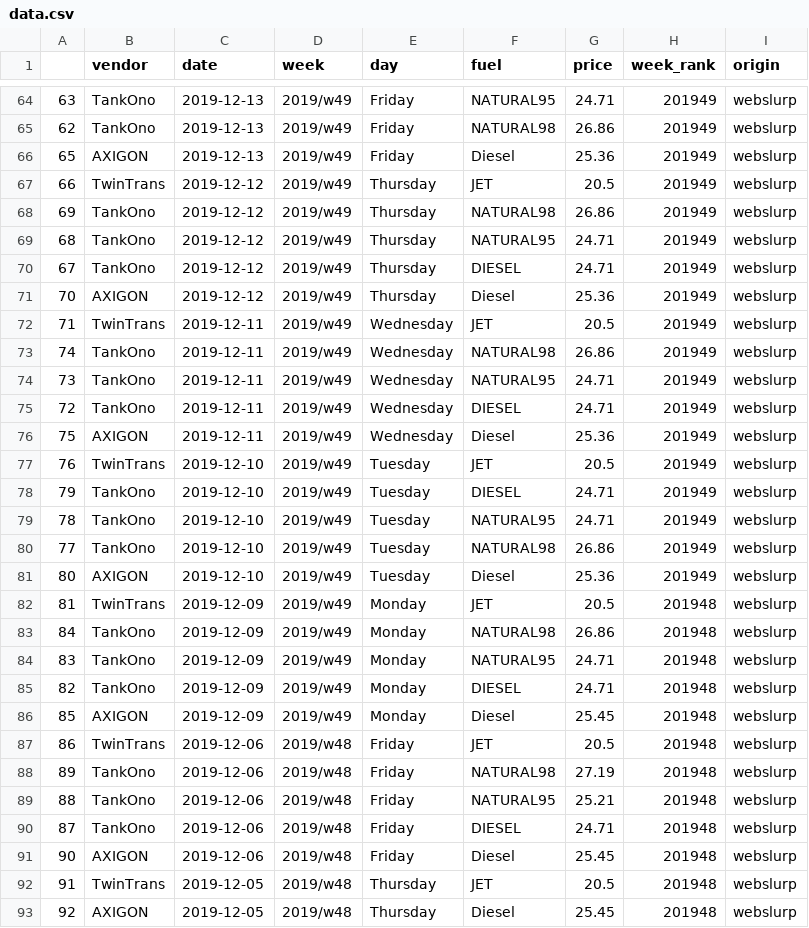
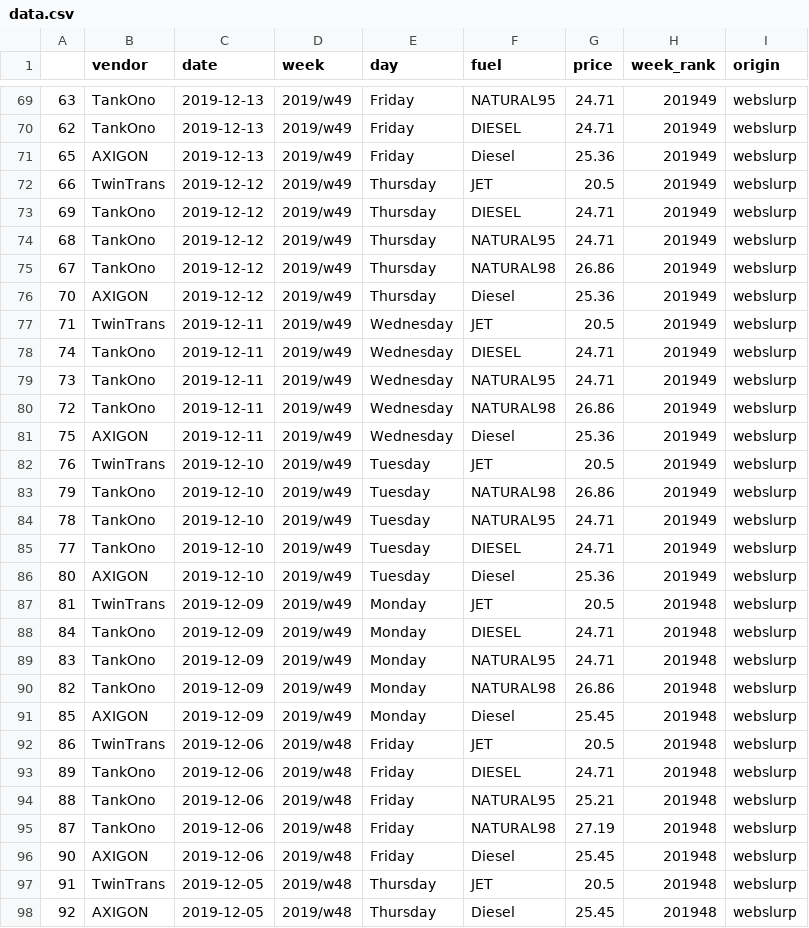
Before and after one commit to jakubfuchs/r-webslurp, a CSV file: data.csv, drawn as a sheet; only a part is shown, gaps mark what is left out; the diff covers the shown part only.

Commit message:
updt

```diff
--- a/data.csv
+++ b/data.csv
@@ -65 +70 @@
-"62","TankOno",2019-12-13,"2019/w49","Friday","NATURAL98",26.86,201949,"webslurp"
+"62","TankOno",2019-12-13,"2019/w49","Friday","DIESEL",24.71,"201949","webslurp"
@@ -68 +73 @@
-"69","TankOno",2019-12-12,"2019/w49","Thursday","NATURAL98",26.86,201949,"webslurp"
+"69","TankOno",2019-12-12,"2019/w49","Thursday","DIESEL",24.71,"201949","webslurp"
@@ -70 +75 @@
-"67","TankOno",2019-12-12,"2019/w49","Thursday","DIESEL",24.71,201949,"webslurp"
+"67","TankOno",2019-12-12,"2019/w49","Thursday","NATURAL98",26.86,"201949","webslurp"
@@ -73 +78 @@
-"74","TankOno",2019-12-11,"2019/w49","Wednesday","NATURAL98",26.86,201949,"webslurp"
+"74","TankOno",2019-12-11,"2019/w49","Wednesday","DIESEL",24.71,"201949","webslurp"
@@ -75 +80 @@
-"72","TankOno",2019-12-11,"2019/w49","Wednesday","DIESEL",24.71,201949,"webslurp"
+"72","TankOno",2019-12-11,"2019/w49","Wednesday","NATURAL98",26.86,"201949","webslurp"
@@ -78 +83 @@
-"79","TankOno",2019-12-10,"2019/w49","Tuesday","DIESEL",24.71,201949,"webslurp"
+"79","TankOno",2019-12-10,"2019/w49","Tuesday","NATURAL98",26.86,"201949","webslurp"
@@ -80 +85 @@
-"77","TankOno",2019-12-10,"2019/w49","Tuesday","NATURAL98",26.86,201949,"webslurp"
+"77","TankOno",2019-12-10,"2019/w49","Tuesday","DIESEL",24.71,"201949","webslurp"
@@ -83 +88 @@
-"84","TankOno",2019-12-09,"2019/w49","Monday","NATURAL98",26.86,201948,"webslurp"
+"84","TankOno",2019-12-09,"2019/w49","Monday","DIESEL",24.71,"201948","webslurp"
@@ -85 +90 @@
-"82","TankOno",2019-12-09,"2019/w49","Monday","DIESEL",24.71,201948,"webslurp"
+"82","TankOno",2019-12-09,"2019/w49","Monday","NATURAL98",26.86,"201948","webslurp"
@@ -88 +93 @@
-"89","TankOno",2019-12-06,"2019/w48","Friday","NATURAL98",27.19,201948,"webslurp"
+"89","TankOno",2019-12-06,"2019/w48","Friday","DIESEL",24.71,"201948","webslurp"
@@ -90 +95 @@
-"87","TankOno",2019-12-06,"2019/w48","Friday","DIESEL",24.71,201948,"webslurp"
+"87","TankOno",2019-12-06,"2019/w48","Friday","NATURAL98",27.19,"201948","webslurp"
```
Also changed, not shown: 5 added rows and 50 edited cells elsewhere in this file.
